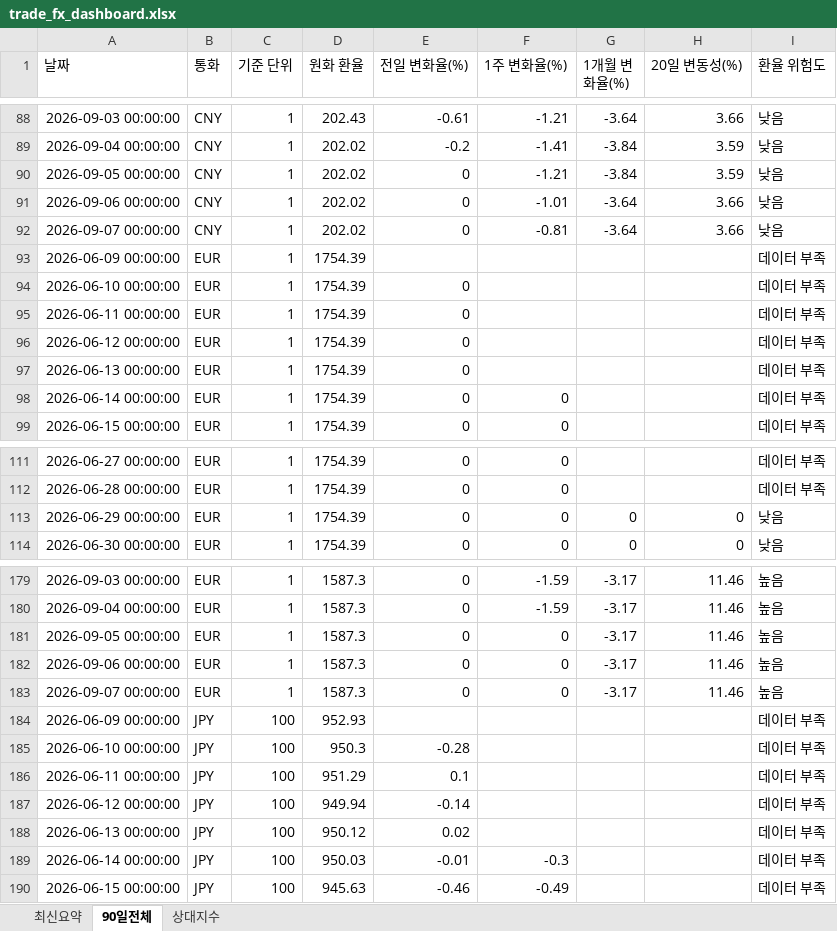
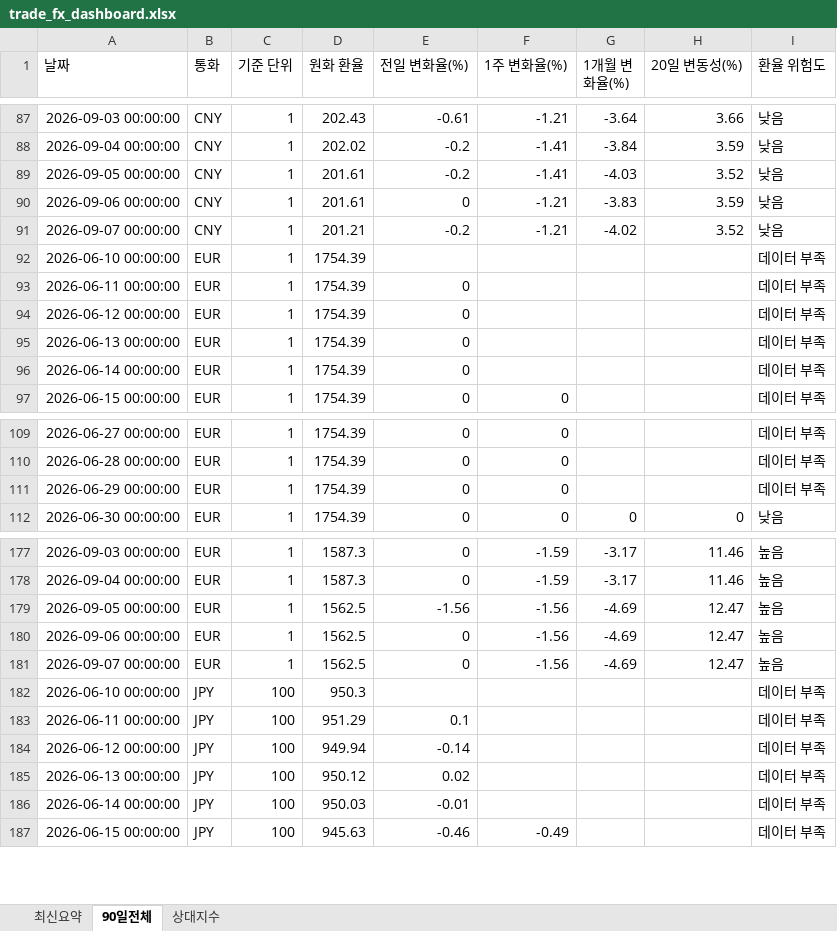
Before and after one commit to wnsdnjs867-svg/4-, an Excel workbook: trade_fx_dashboard.xlsx, sheet 90일전체, drawn as a sheet; only a part is shown, gaps mark what is left out; values as stored, in another font and other column widths than the file's, no borders; removed rows and columns are numbered as before the commit, all else as after; the diff covers the shown part only; the diff names each change by its address in the sheet, - before the commit and + after, or states it on an @@ line.

```diff
--- a/trade_fx_dashboard.xlsx (sheet 90일전체)
+++ b/trade_fx_dashboard.xlsx (sheet 90일전체)
-D89:D90 (원화 환율): 202.02
+D89:D90 (원화 환율): 201.61
-E89 (전일 변화율(%)): 0
+E89 (전일 변화율(%)): -0.2
-F89 (1주 변화율(%)): -1.21
+F89 (1주 변화율(%)): -1.41
-G89 (1개월 변화율(%)): -3.84
+G89 (1개월 변화율(%)): -4.03
-H89 (20일 변동성(%)): 3.59
+H89 (20일 변동성(%)): 3.52
-F90 (1주 변화율(%)): -1.01
+F90 (1주 변화율(%)): -1.21
-G90 (1개월 변화율(%)): -3.64
+G90 (1개월 변화율(%)): -3.83
-H90 (20일 변동성(%)): 3.66
+H90 (20일 변동성(%)): 3.59
-D91 (원화 환율): 202.02
+D91 (원화 환율): 201.21
-E91 (전일 변화율(%)): 0
+E91 (전일 변화율(%)): -0.2
-F91 (1주 변화율(%)): -0.81
+F91 (1주 변화율(%)): -1.21
-G91 (1개월 변화율(%)): -3.64
+G91 (1개월 변화율(%)): -4.02
-H91 (20일 변동성(%)): 3.66
+H91 (20일 변동성(%)): 3.52
-row 93: 2026-06-09 00:00:00 | EUR | 1 | 1754.39 |  |  |  |  | 데이터 부족
-E92 (전일 변화율(%)): 0
+E92 (전일 변화율(%)): (empty)
-F96 (1주 변화율(%)): 0
+F96 (1주 변화율(%)): (empty)
-G111 (1개월 변화율(%)): 0
+G111 (1개월 변화율(%)): (empty)
-H111 (20일 변동성(%)): 0
+H111 (20일 변동성(%)): (empty)
-I111 (환율 위험도): 낮음
+I111 (환율 위험도): 데이터 부족
-D179:D181 (원화 환율): 1587.3
+D179:D181 (원화 환율): 1562.5
-E179 (전일 변화율(%)): 0
+E179 (전일 변화율(%)): -1.56
-F179:F181 (1주 변화율(%)): 0
+F179:F181 (1주 변화율(%)): -1.56
-G179:G181 (1개월 변화율(%)): -3.17
+G179:G181 (1개월 변화율(%)): -4.69
-H179:H181 (20일 변동성(%)): 11.46
+H179:H181 (20일 변동성(%)): 12.47
-row 184: 2026-06-09 00:00:00 | JPY | 100 | 952.93 |  |  |  |  | 데이터 부족
-E182 (전일 변화율(%)): -0.28
+E182 (전일 변화율(%)): (empty)
-F186 (1주 변화율(%)): -0.3
+F186 (1주 변화율(%)): (empty)
```
Also changed, not shown: 1 added row, 2 removed rows and 40 edited cells elsewhere in this sheet, sheet 상대지수, sheet 최신요약, 1 other file.
